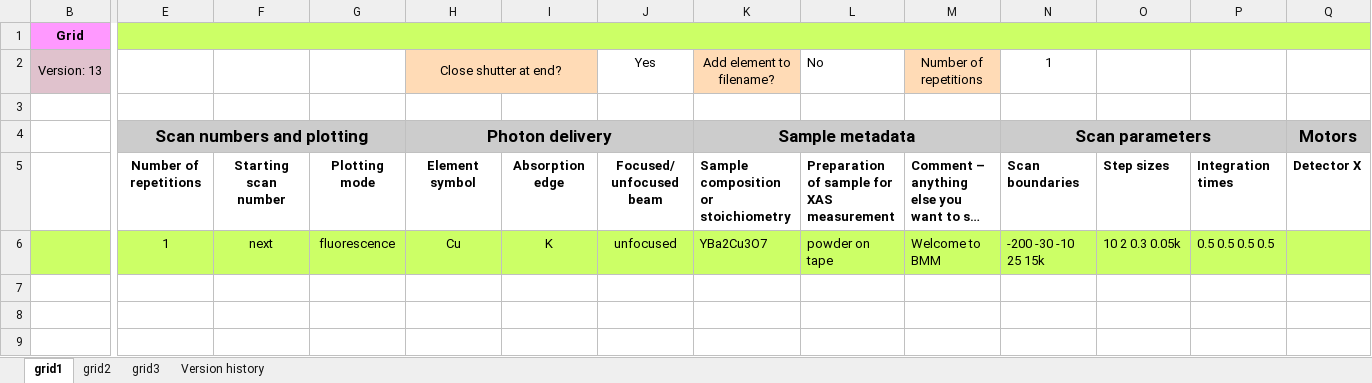
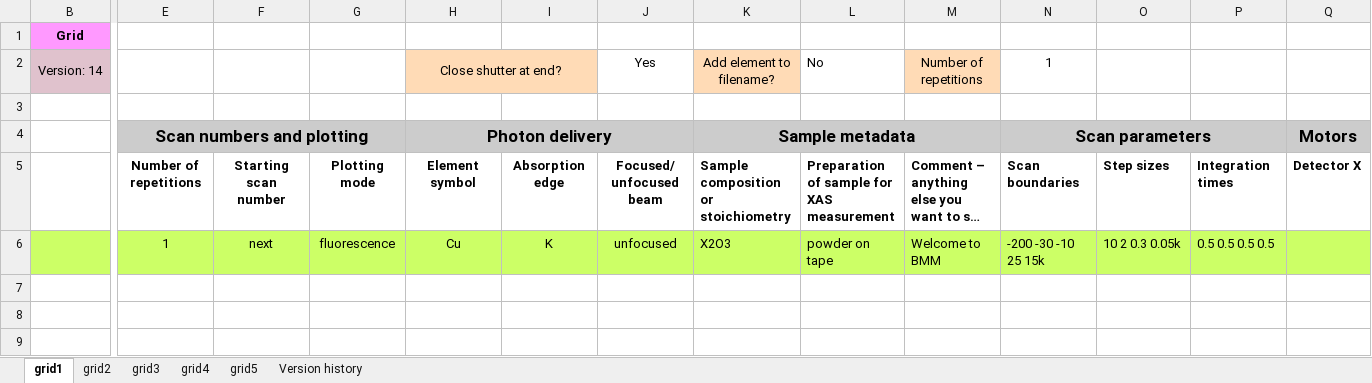
Before and after one commit to NSLS-II-BMM/profile_collection, an Excel workbook: startup/xlsx/grid.xlsx, sheet grid1, drawn as a sheet; only a part is shown, gaps mark what is left out; long unchanged cells end in …; values as stored, in another font and other column widths than the file's, no borders; charts and pictures not drawn; the diff covers the shown part only; the diff names each change by its address in the sheet, - before the commit and + after, or states it on an @@ line.

```diff
--- a/startup/xlsx/grid.xlsx (sheet grid1)
+++ b/startup/xlsx/grid.xlsx (sheet grid1)
+sheet tab: grid4
+sheet tab: grid5
-E1:Q1 fill: #CCFF66
+E1:Q1 fill: none
-E1:Y1 merged
-B2 (Grid): Version: 13
+B2 (Grid): Version: 14
-K6: YBa2Cu3O7
+K6: X2O3
```
Also changed, not shown: cell formats elsewhere in this sheet, sheet grid2, sheet grid3, sheet Version history, charts or pictures, startup/xlsx/lakeshore.xlsx, startup/xlsx/linkam.xlsx, 2 other files.
